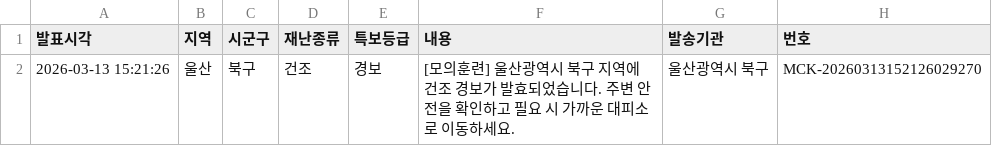
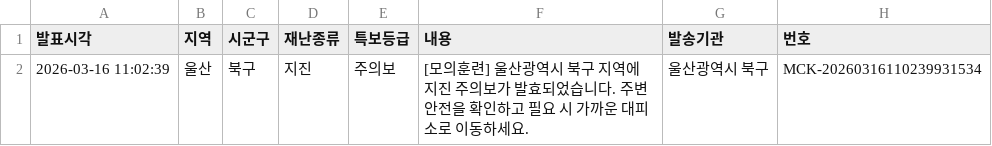
Before and after one commit to rad1092/project_dashboard, a CSV file: preprocessing_code/data/disaster_message_realtime.csv, drawn as a sheet.

```diff
--- a/preprocessing_code/data/disaster_message_realtime.csv
+++ b/preprocessing_code/data/disaster_message_realtime.csv
@@ -1,2 +1,2 @@
 발표시각,지역,시군구,재난종류,특보등급,내용,발송기관,번호
-2026-03-13 15:21:26,울산,북구,건조,경보,[모의훈련] 울산광역시 북구 지역에 건조 경보가 발효되었습니다. 주변 안전을 확인하고 필요 시 가까운 대피소로 이동하세요.,울산광역시 북구,MCK-20260313152126029270
+2026-03-16 11:02:39,울산,북구,지진,주의보,[모의훈련] 울산광역시 북구 지역에 지진 주의보가 발효되었습니다. 주변 안전을 확인하고 필요 시 가까운 대피소로 이동하세요.,울산광역시 북구,MCK-20260316110239931534
```
Also changed, not shown: 5 other files.
